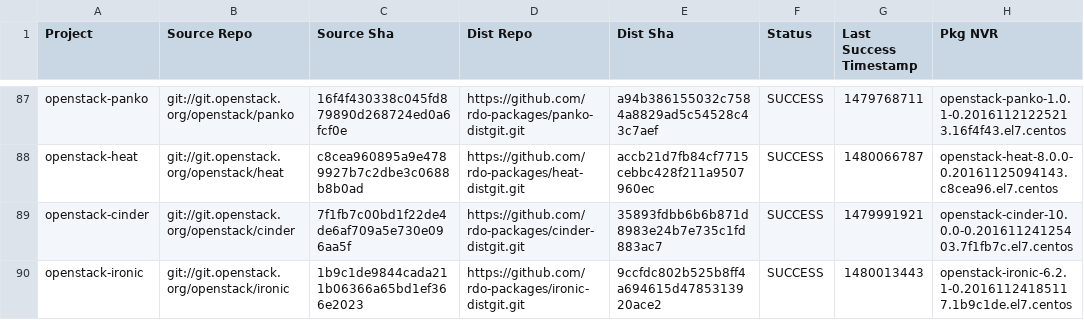
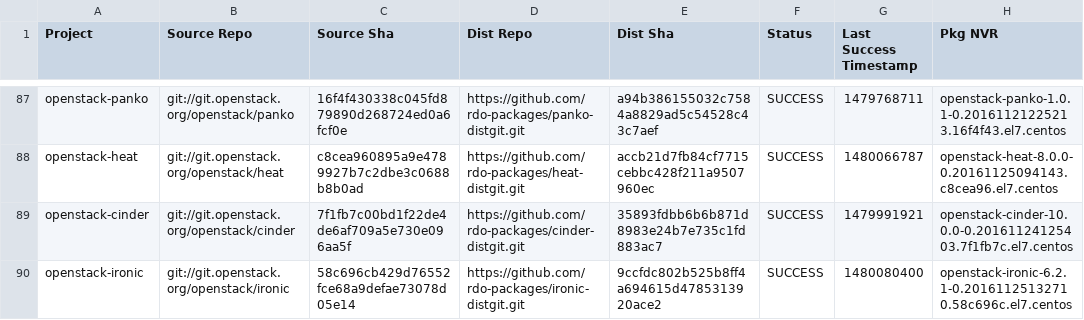
Before and after one commit to yazug/openstack-rdo-trunk-promotions, a CSV file: versions.csv, drawn as a sheet; only a part is shown, gaps mark what is left out; the diff covers the shown part only.

Commit message:
import hash 10ee43e4
Full Hash: 10ee43e413a04cdb359ff9125c4f0f99ab4d5383_d5612b91	- Updated  delorean.repo
	- Updated  versions.csv

```diff
--- a/versions.csv
+++ b/versions.csv
@@ -89,2 +89,2 @@ openstack-heat,git://git.openstack.org/openstack/heat,c8cea960895a9e4789927b7c2d
 openstack-cinder,git://git.openstack.org/openstack/cinder,7f1fb7c00bd1f22de4de6af709a5e730e096aa5f,https://github.com/rdo-packages/cinder-distgit.git,35893fdbb6b6b871d8983e24b7e735c1fd883ac7,SUCCESS,1479991921,openstack-cinder-10.0.0-0.20161124125403.7f1fb7c.el7.centos
-openstack-ironic,git://git.openstack.org/openstack/ironic,1b9c1de9844cada211b06366a65bd1ef366e2023,https://github.com/rdo-packages/ironic-distgit.git,9ccfdc802b525b8ff4a694615d4785313920ace2,SUCCESS,1480013443,openstack-ironic-6.2.1-0.20161124185117.1b9c1de.el7.centos
+openstack-ironic,git://git.openstack.org/openstack/ironic,58c696cb429d76552fce68a9defae73078d05e14,https://github.com/rdo-packages/ironic-distgit.git,9ccfdc802b525b8ff4a694615d4785313920ace2,SUCCESS,1480080400,openstack-ironic-6.2.1-0.20161125132710.58c696c.el7.centos
```
Also changed, not shown: 21 edited cells elsewhere in this file, 1 other file.
